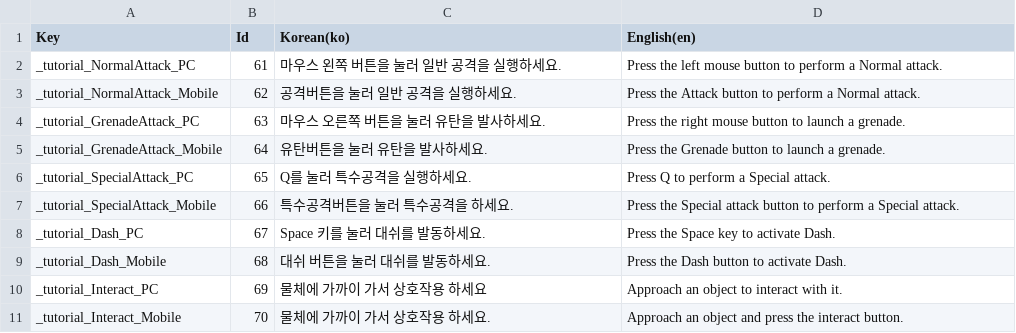
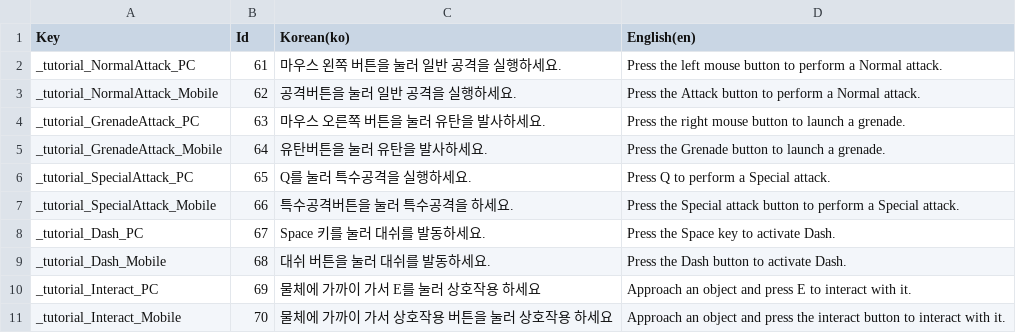
Before and after one commit to TeamNemesis/ProjectNemesis, a CSV file: Assets/07_Localization/Tutorial/Tutorial_Csv.csv, drawn as a sheet.

```diff
--- a/Assets/07_Localization/Tutorial/Tutorial_Csv.csv
+++ b/Assets/07_Localization/Tutorial/Tutorial_Csv.csv
@@ -9,3 +9,3 @@ _tutorial_Dash_PC,67,Space 키를 눌러 대쉬를 발동하세요.,Press the Sp
 _tutorial_Dash_Mobile,68,대쉬 버튼을 눌러 대쉬를 발동하세요.,Press the Dash button to activate Dash.
-_tutorial_Interact_PC,69,물체에 가까이 가서 상호작용 하세요,Approach an object to interact with it.
-_tutorial_Interact_Mobile,70,물체에 가까이 가서 상호작용 하세요.,Approach an object and press the interact button.
+_tutorial_Interact_PC,69,물체에 가까이 가서 E를 눌러 상호작용 하세요,Approach an object and press E to interact with it.
+_tutorial_Interact_Mobile,70,물체에 가까이 가서 상호작용 버튼을 눌러 상호작용 하세요,Approach an object and press the interact button to interact with it.
```
Also changed, not shown: 13 other files.
